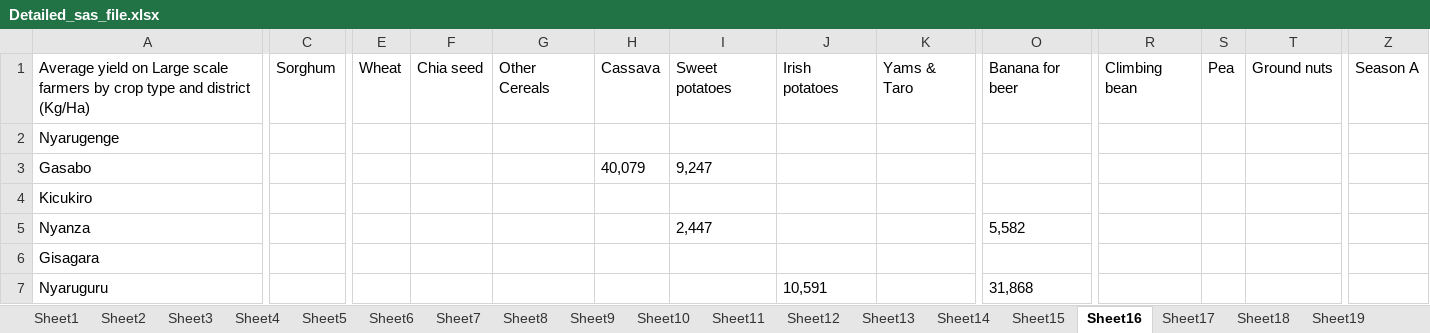
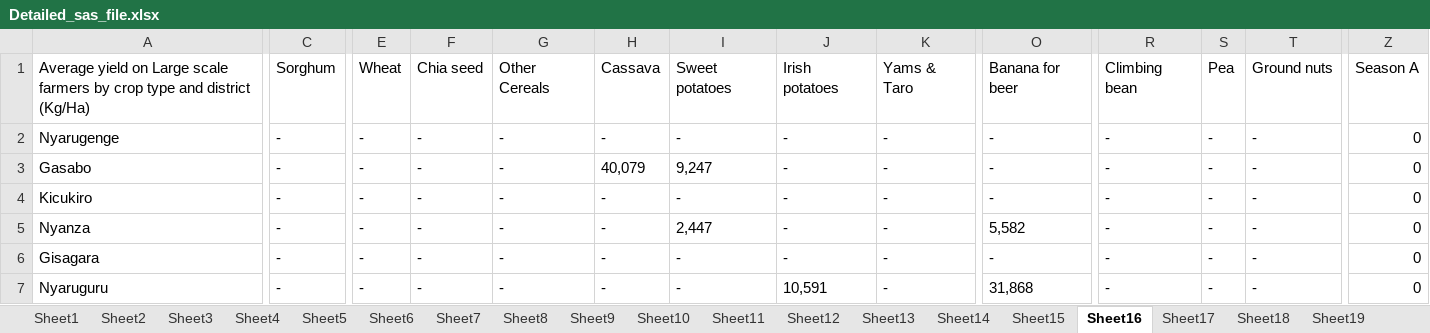
Before and after one commit to vierukundo/Hackathon2023, an Excel workbook: Interactive_dashboard/Detailed_sas_file.xlsx, sheet Sheet16, drawn as a sheet; only a part is shown, gaps mark what is left out; values as stored, in another font and other column widths than the file's, no borders; removed rows and columns are numbered as before the commit, all else as after; rows hold the shown columns only; the diff covers the shown part only; the diff names each change by its address in the sheet, - before the commit and + after, or states it on an @@ line.

```diff
--- a/Interactive_dashboard/Detailed_sas_file.xlsx (sheet Sheet16)
+++ b/Interactive_dashboard/Detailed_sas_file.xlsx (sheet Sheet16)
-row 2: Nyarugenge
+row 2: Nyarugenge | - | - | - | - | - | - | - | - | - | - | - | - | 0
-C3:C7: (empty)
+C3:C7: -
-E3:E7: (empty)
+E3:E7: -
-F3:F7: (empty)
+F3:F7: -
-G3:G7: (empty)
+G3:G7: -
-J3:J6: (empty)
+J3:J6: -
-K3:K7: (empty)
+K3:K7: -
-O3:O4: (empty)
+O3:O4: -
-R3:R7: (empty)
+R3:R7: -
-S3:S7: (empty)
+S3:S7: -
-T3:T7: (empty)
+T3:T7: -
-Z3:Z7: (empty)
+Z3:Z7: 0
-H4:H7: (empty)
+H4:H7: -
-I4: (empty)
+I4: -
-I6:I7: (empty)
+I6:I7: -
-O6: (empty)
+O6: -
```
Also changed, not shown: 6 added rows, 6 removed rows and 297 edited cells elsewhere in this sheet, sheet Sheet18, sheet Sheet9, sheet Sheet12, sheet Sheet17, sheet Sheet15, sheet Sheet13, 40 more sheets.
